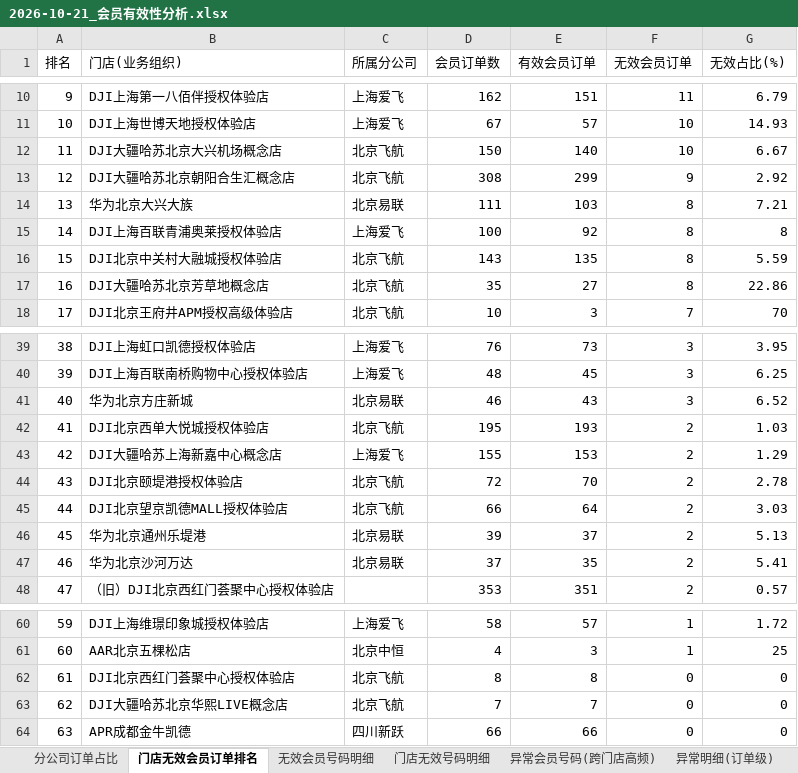
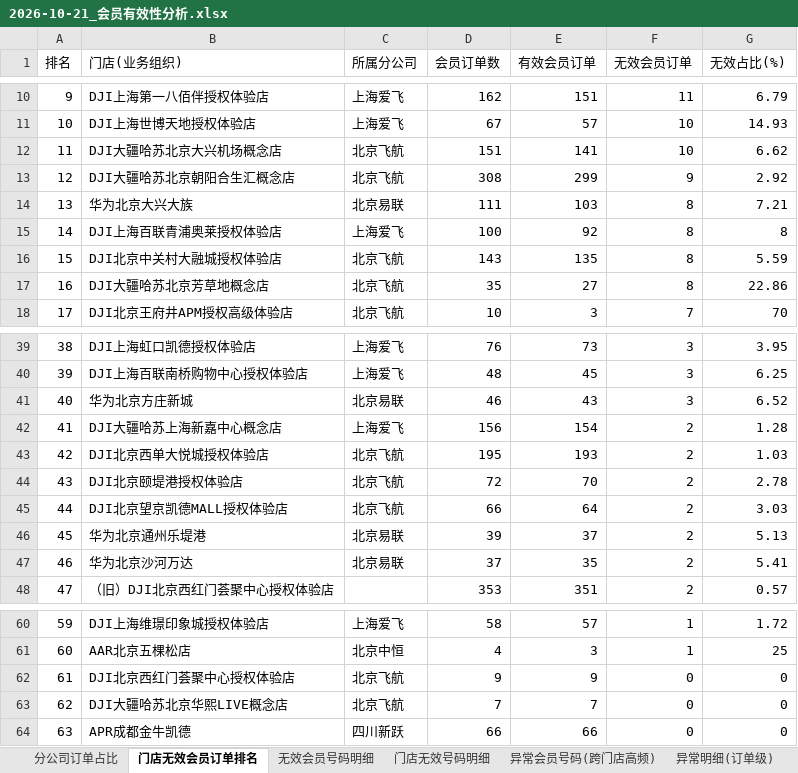
Before and after one commit to panghao007/retail-dashboard, an Excel workbook: d/2026-10-21_会员有效性分析.xlsx, sheet 门店无效会员订单排名, drawn as a sheet; only a part is shown, gaps mark what is left out; values as stored, in another font and other column widths than the file's, no borders; the diff names each change by its address in the sheet, - before the commit and + after, or states it on an @@ line.

```diff
--- a/d/2026-10-21_会员有效性分析.xlsx (sheet 门店无效会员订单排名)
+++ b/d/2026-10-21_会员有效性分析.xlsx (sheet 门店无效会员订单排名)
-D12 (会员订单数): 150
+D12 (会员订单数): 151
-E12 (有效会员订单): 140
+E12 (有效会员订单): 141
-G12 (无效占比(%)): 6.67
+G12 (无效占比(%)): 6.62
-B42 (门店(业务组织)): DJI北京西单大悦城授权体验店
+B42 (门店(业务组织)): DJI大疆哈苏上海新嘉中心概念店
-C42 (所属分公司): 北京飞航
+C42 (所属分公司): 上海爱飞
-D42 (会员订单数): 195
+D42 (会员订单数): 156
-E42 (有效会员订单): 193
+E42 (有效会员订单): 154
-G42 (无效占比(%)): 1.03
+G42 (无效占比(%)): 1.28
-B43 (门店(业务组织)): DJI大疆哈苏上海新嘉中心概念店
+B43 (门店(业务组织)): DJI北京西单大悦城授权体验店
-C43 (所属分公司): 上海爱飞
+C43 (所属分公司): 北京飞航
-D43 (会员订单数): 155
+D43 (会员订单数): 195
-E43 (有效会员订单): 153
+E43 (有效会员订单): 193
-G43 (无效占比(%)): 1.29
+G43 (无效占比(%)): 1.03
-D62 (会员订单数): 8
+D62 (会员订单数): 9
-E62 (有效会员订单): 8
+E62 (有效会员订单): 9
```
Also changed, not shown: sheet 退货订单明细, sheet 无效会员号码明细, sheet 分公司订单占比, sheet 门店无效号码明细, 5 other files.
